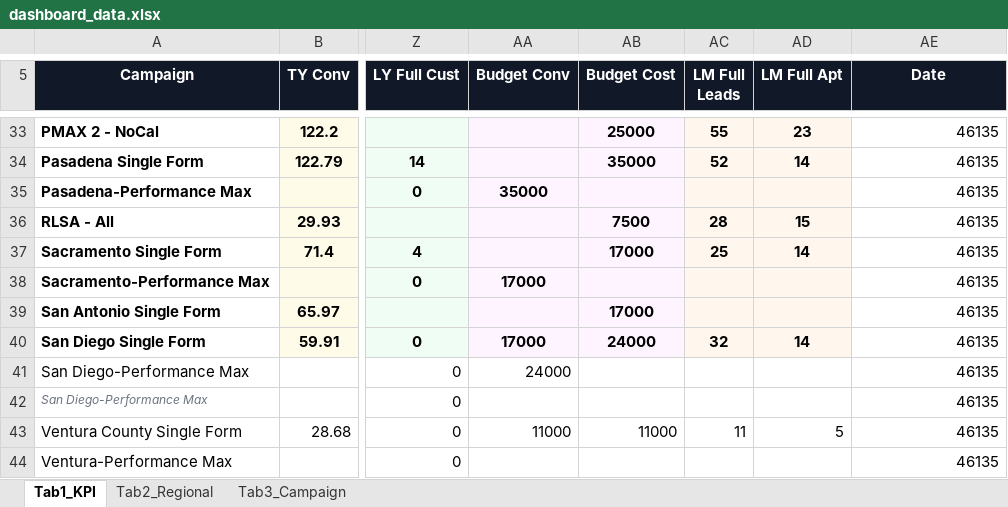
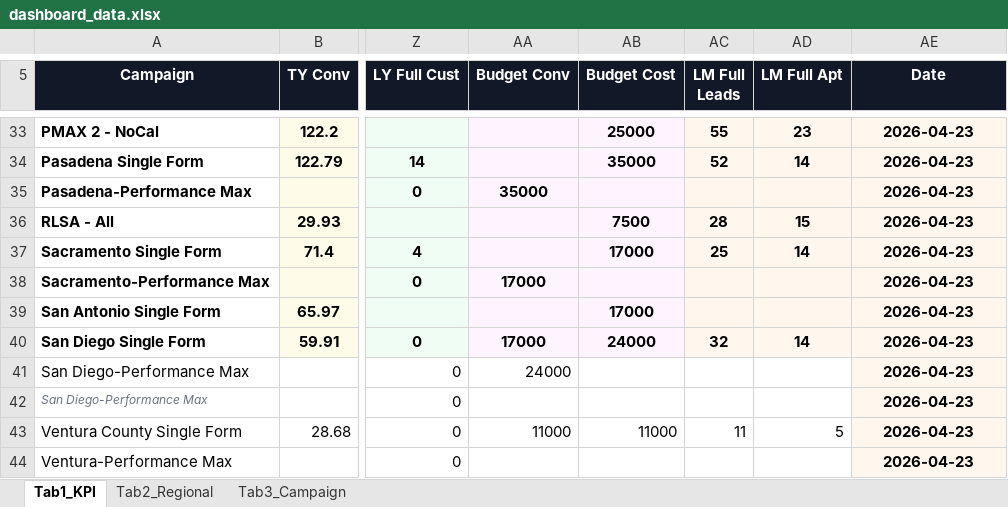
Before and after one commit to panpanlsw-ops/Google-Dashboard, an Excel workbook: dashboard_data.xlsx, sheet Tab1_KPI, drawn as a sheet; only a part is shown, gaps mark what is left out; values as stored, in another font and other column widths than the file's, no borders; the diff covers the shown part only; the diff names each change by its address in the sheet, - before the commit and + after, or states it on an @@ line.

```diff
--- a/dashboard_data.xlsx (sheet Tab1_KPI)
+++ b/dashboard_data.xlsx (sheet Tab1_KPI)
-AE33:AE44 (Date): 46135
+AE33:AE44 (Date): 2026-04-23
@@ AE33:AE44 fill: none → #FFF7ED, bold: off → on, alignment: right → center @@
```
Also changed, not shown: 27 edited cells and cell formats elsewhere in this sheet, sheet Tab2_Regional.
